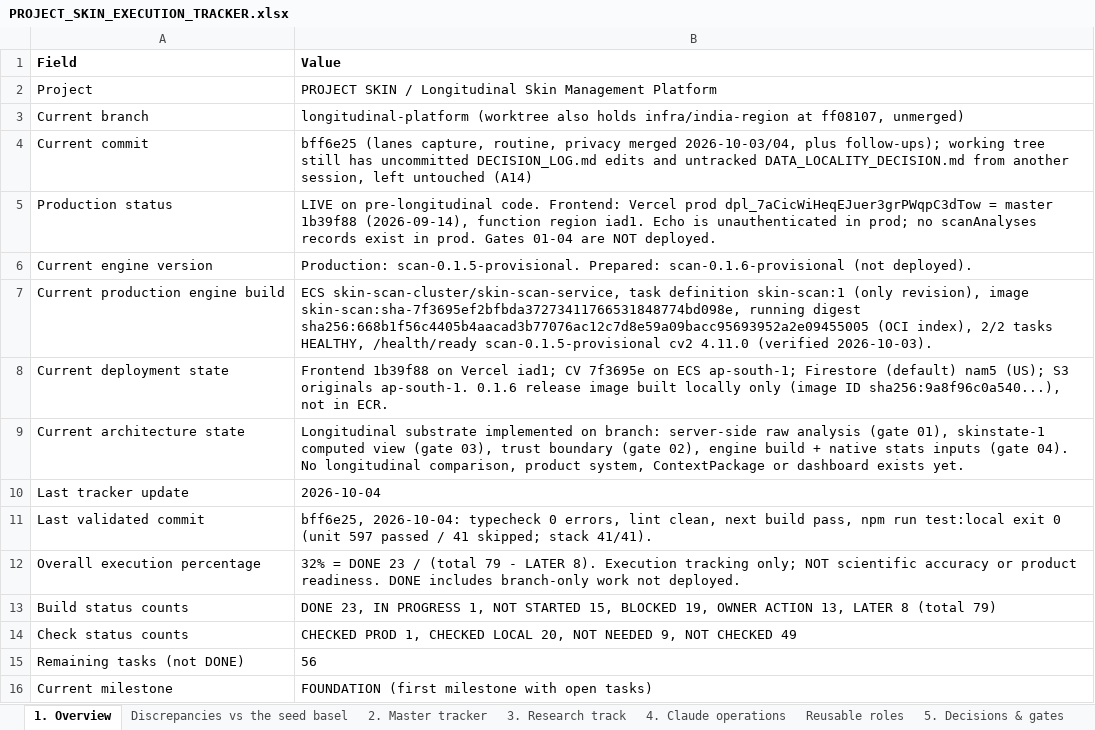
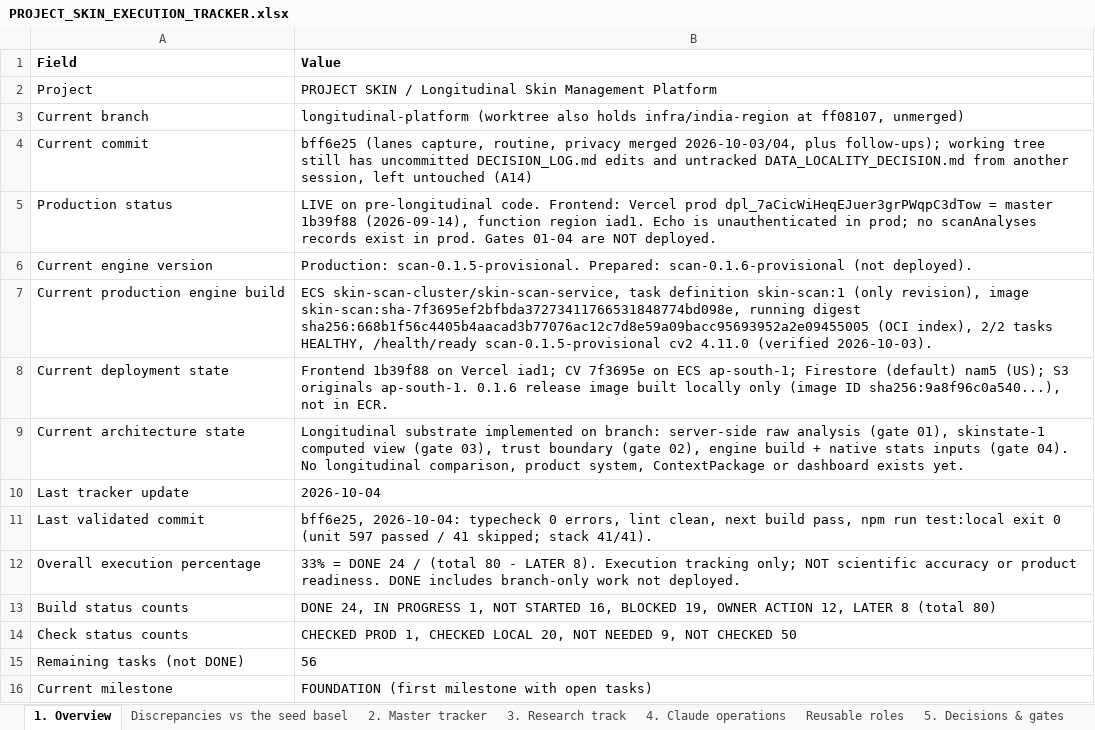
Before and after one commit to Divit-aggarwal/skin-check, an Excel workbook: docs/PROJECT_SKIN_EXECUTION_TRACKER.xlsx, sheet 1. Overview, drawn as a sheet; values as stored, in another font and other column widths than the file's, no borders; the diff names each change by its address in the sheet, - before the commit and + after, or states it on an @@ line.

```diff
--- a/docs/PROJECT_SKIN_EXECUTION_TRACKER.xlsx (sheet 1. Overview)
+++ b/docs/PROJECT_SKIN_EXECUTION_TRACKER.xlsx (sheet 1. Overview)
-B12 (Value): 32% = DONE 23 / (total 79 - LATER…
+B12 (Value): 33% = DONE 24 / (total 80 - LATER…
-B13 (Value): DONE 23, IN PROGRESS 1, NOT STARTED 15, BLOCKED 19, OWNER ACTION 13, LATER 8 (total 79)
+B13 (Value): DONE 24, IN PROGRESS 1, NOT STARTED 16, BLOCKED 19, OWNER ACTION 12, LATER 8 (total 80)
-B14 (Value): …NOT CHECKED 49
+B14 (Value): …NOT CHECKED 50
```
Also changed, not shown: sheet 2. Master tracker, sheet 5. Decisions & gates, 1 other file.
